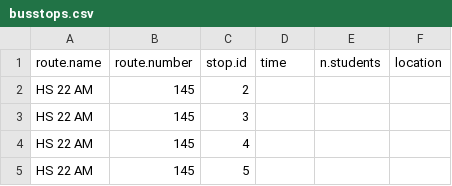
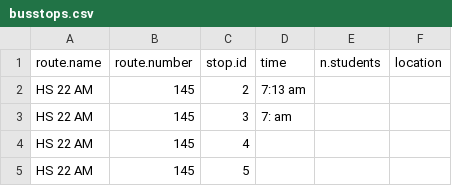
Before and after one commit to tlevine/scarsdale-data, a CSV file: school-buses/busstops.csv, drawn as a sheet; only a part is shown; the diff names each change by its address in the sheet, - before the commit and + after, or states it on an @@ line.

Commit message:
times

```diff
--- a/school-buses/busstops.csv
+++ b/school-buses/busstops.csv
-D2 (time): (empty)
+D2 (time): 7:13 am
-D3 (time): (empty)
+D3 (time): 7: am
```
